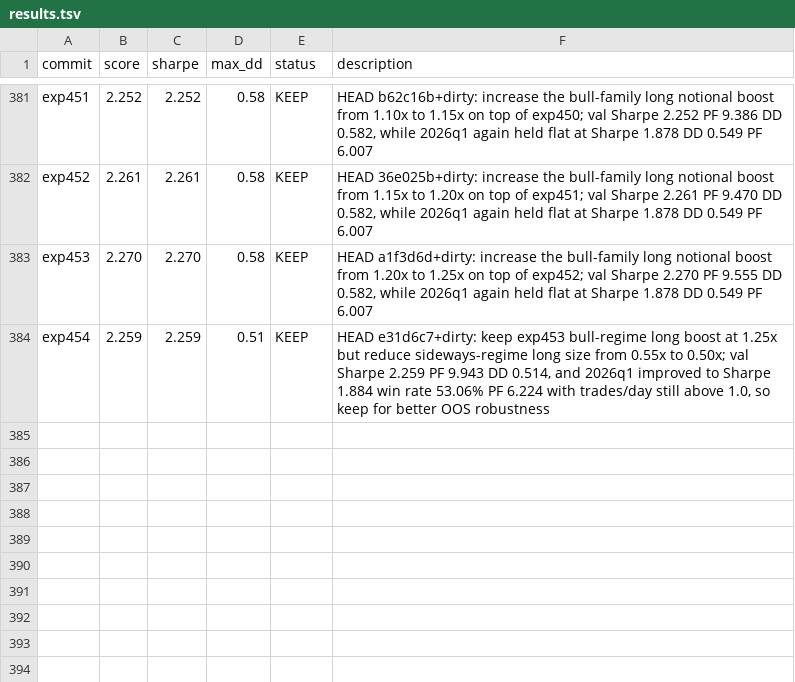
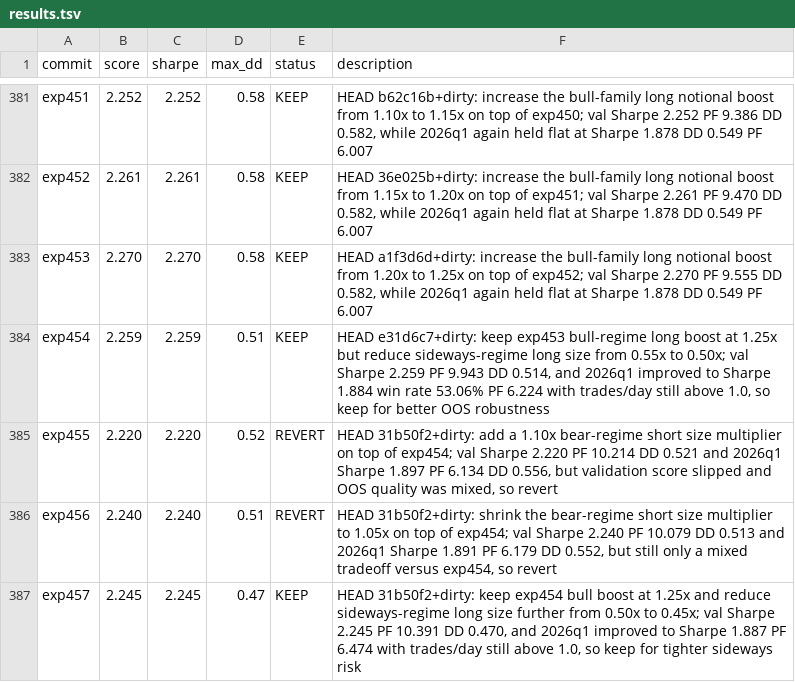
Before and after one commit to 0xedev/auto-researchtrading, a TSV file: results.tsv, drawn as a sheet; only a part is shown, gaps mark what is left out; the diff names each change by its address in the sheet, - before the commit and + after, or states it on an @@ line.

Commit message:
Keep exp457 lower sideways-regime long allocation

```diff
--- a/results.tsv
+++ b/results.tsv
+row 385: exp455 | 2.220 | 2.220 | 0.52 | REVERT | HEAD 31b50f2+dirty: add a 1.10x bear-regime short size multiplier on top of exp454; val Sharpe 2.220 PF 10.214 DD 0.521 and 2026q1 Sharpe 1.897 PF 6.134 DD 0.556, but validation score slipped and OOS quality was mixed, so revert
+row 386: exp456 | 2.240 | 2.240 | 0.51 | REVERT | HEAD 31b50f2+dirty: shrink the bear-regime short size multiplier to 1.05x on top of exp454; val Sharpe 2.240 PF 10.079 DD 0.513 and 2026q1 Sharpe 1.891 PF 6.179 DD 0.552, but still only a mixed tradeoff versus exp454, so revert
+row 387: exp457 | 2.245 | 2.245 | 0.47 | KEEP | HEAD 31b50f2+dirty: keep exp454 bull boost at 1.25x and reduce sideways-regime long size further from 0.50x to 0.45x; val Sharpe 2.245 PF 10.391 DD 0.470, and 2026q1 improved to Sharpe 1.887 PF 6.474 with trades/day still above 1.0, so keep for tighter sideways risk
```
Also changed, not shown: 1 other file.
